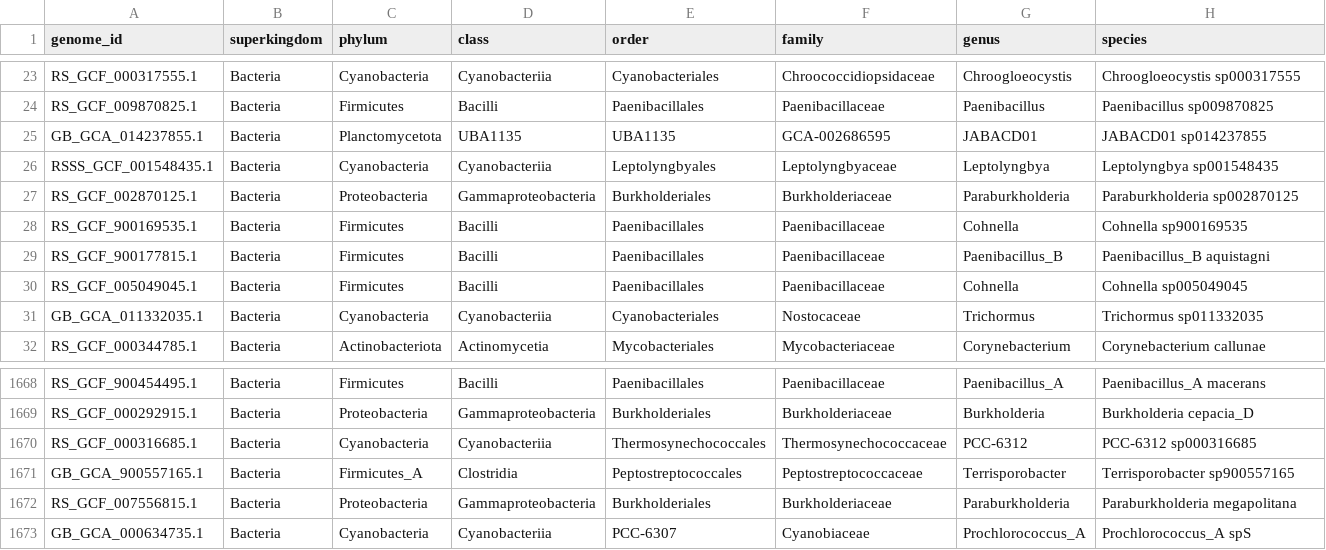
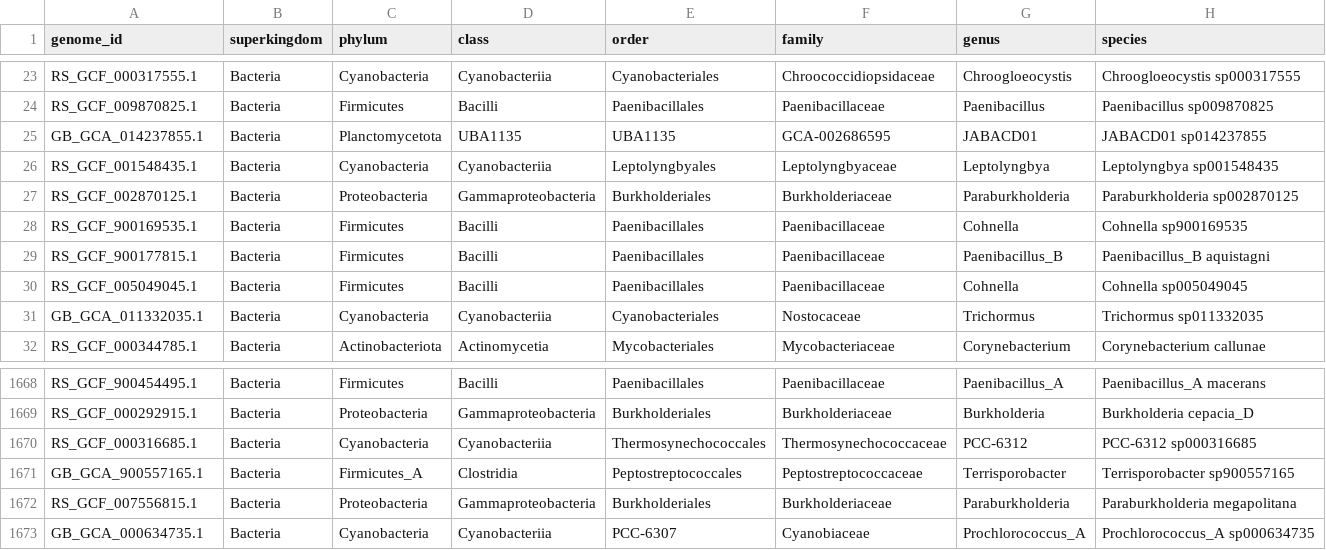
Before and after one commit to mikoszczyc/HGT, a CSV file: input_files/taxonomy.csv, drawn as a sheet; only a part is shown, gaps mark what is left out.

```diff
--- a/input_files/taxonomy.csv
+++ b/input_files/taxonomy.csv
@@ -25,3 +25,3 @@ RS_GCF_009870825.1,Bacteria,Firmicutes,Bacilli,Paenibacillales,Paenibacillaceae,
 GB_GCA_014237855.1,Bacteria,Planctomycetota,UBA1135,UBA1135,GCA-002686595,JABACD01,JABACD01 sp014237855
-RSSS_GCF_001548435.1,Bacteria,Cyanobacteria,Cyanobacteriia,Leptolyngbyales,Leptolyngbyaceae,Leptolyngbya,Leptolyngbya sp001548435
+RS_GCF_001548435.1,Bacteria,Cyanobacteria,Cyanobacteriia,Leptolyngbyales,Leptolyngbyaceae,Leptolyngbya,Leptolyngbya sp001548435
 RS_GCF_002870125.1,Bacteria,Proteobacteria,Gammaproteobacteria,Burkholderiales,Burkholderiaceae,Paraburkholderia,Paraburkholderia sp002870125
@@ -1672,2 +1672,2 @@ GB_GCA_900557165.1,Bacteria,Firmicutes_A,Clostridia,Peptostreptococcales,Peptost
 RS_GCF_007556815.1,Bacteria,Proteobacteria,Gammaproteobacteria,Burkholderiales,Burkholderiaceae,Paraburkholderia,Paraburkholderia megapolitana
-GB_GCA_000634735.1,Bacteria,Cyanobacteria,Cyanobacteriia,PCC-6307,Cyanobiaceae,Prochlorococcus_A,Prochlorococcus_A spS
+GB_GCA_000634735.1,Bacteria,Cyanobacteria,Cyanobacteriia,PCC-6307,Cyanobiaceae,Prochlorococcus_A,Prochlorococcus_A sp000634735
```
Also changed, not shown: 3 other files.
